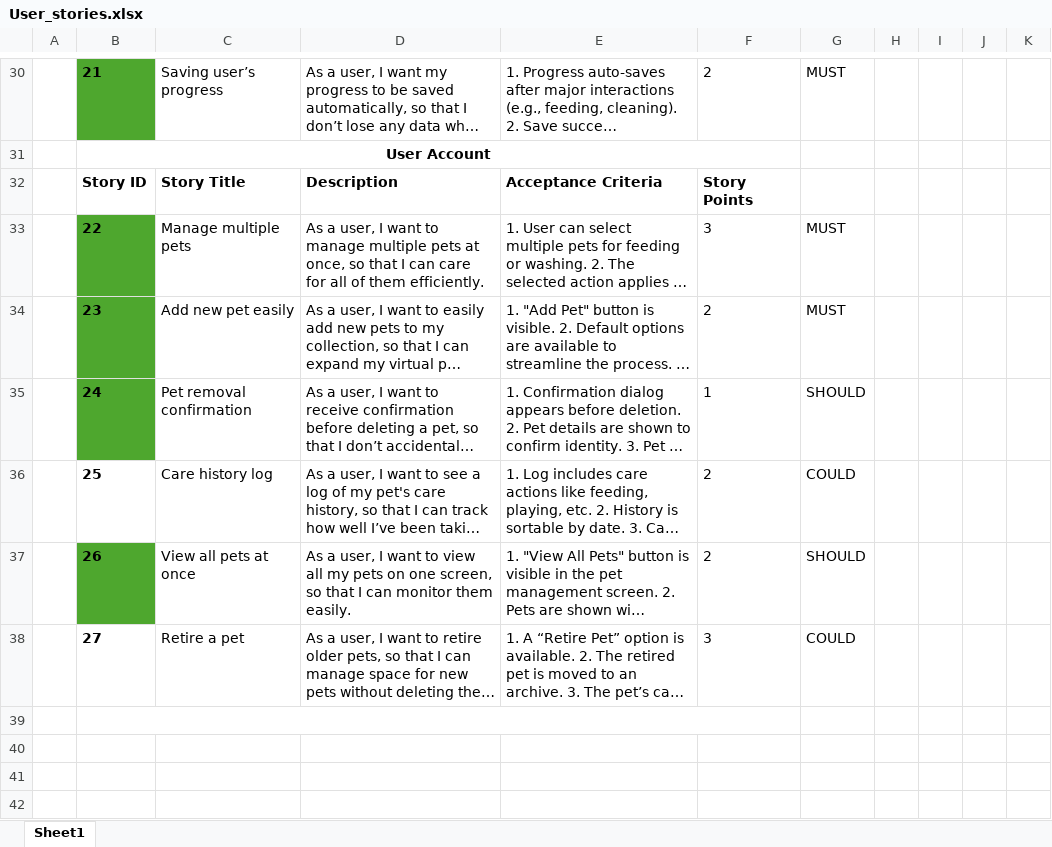
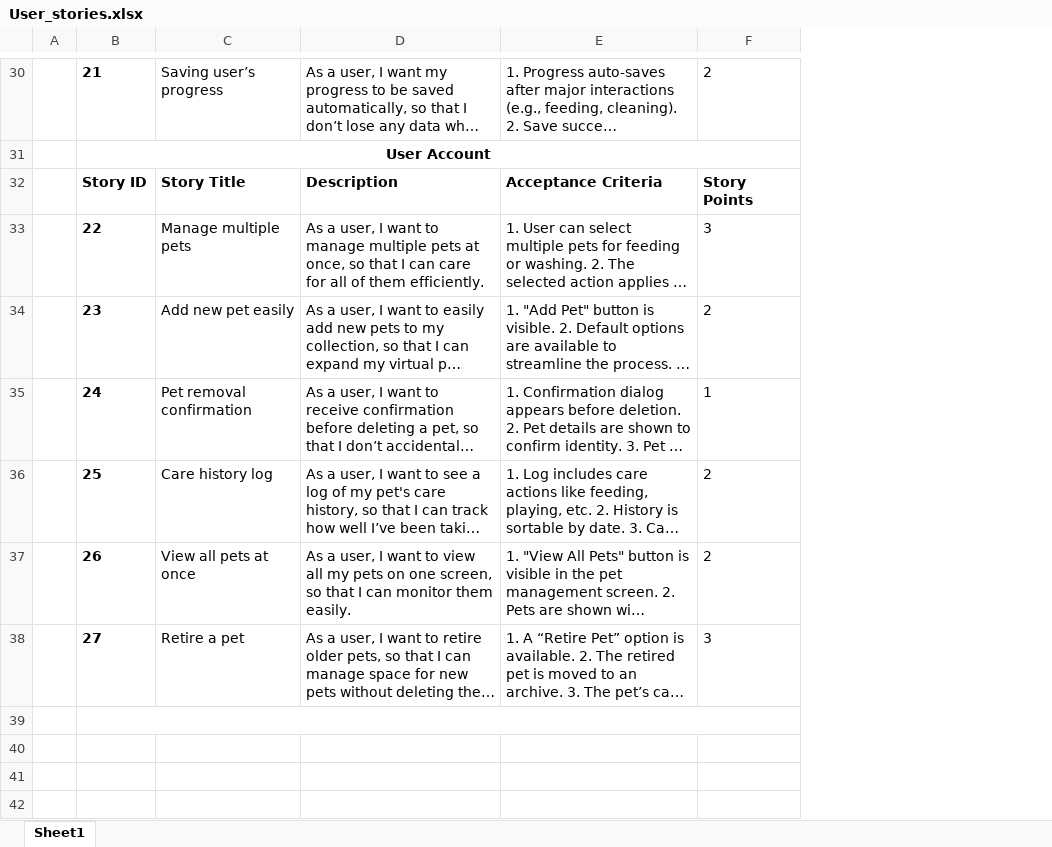
Before and after one commit to n10465928/CAB302-Group-0, an Excel workbook: documents/User_stories.xlsx, sheet Sheet1, drawn as a sheet; only a part is shown, gaps mark what is left out; long unchanged cells end in …; values as stored, in another font and other column widths than the file's, no borders; the diff covers the shown part only; the diff names each change by its address in the sheet, - before the commit and + after, or states it on an @@ line.

```diff
--- a/documents/User_stories.xlsx (sheet Sheet1)
+++ b/documents/User_stories.xlsx (sheet Sheet1)
-column G, rows 30-38: MUST |  |  | MUST | MUST | SHOULD | COULD | SHOULD | COULD
-column H, empty
-column I, empty
-column J, empty
-column K, empty
-B30 fill: #4EA72E
+B30 fill: none
-B33:B35 fill: #4EA72E
+B33:B35 fill: none
-B37 fill: #4EA72E
+B37 fill: none
```
Also changed, not shown: 21 edited cells and cell formats elsewhere in this sheet, 6 other files.
